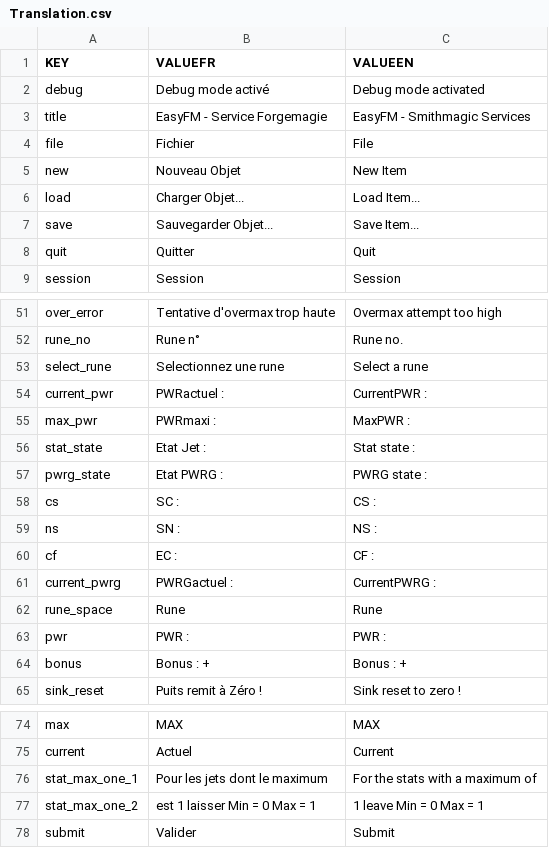
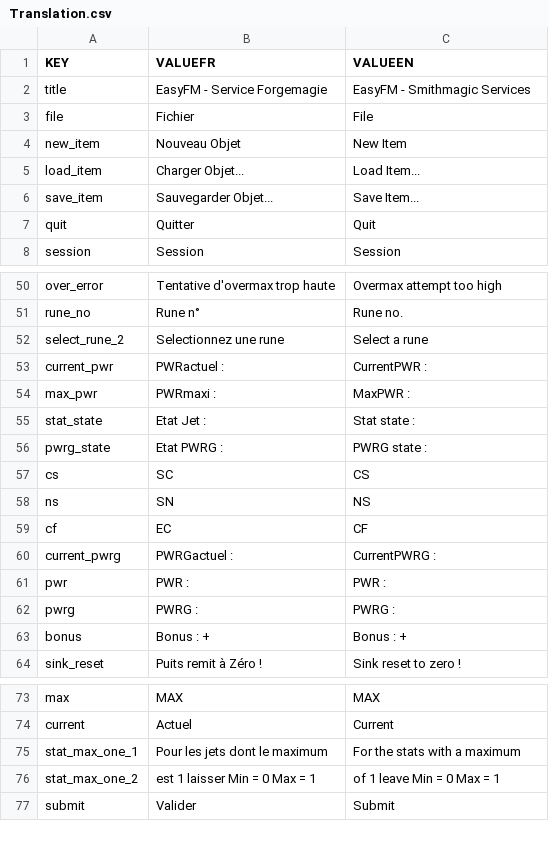
Before and after one commit to hoboris/EasyFM, a CSV file: EasyFM/bin/Translation.csv, drawn as a sheet; only a part is shown, gaps mark what is left out.

Commit message:
Added strings translations

```diff
--- a/EasyFM/bin/Translation.csv
+++ b/EasyFM/bin/Translation.csv
@@ -1,8 +1,7 @@
 KEY,VALUEFR,VALUEEN
-debug,Debug mode activé,Debug mode activated
 title,EasyFM - Service Forgemagie,EasyFM - Smithmagic Services
 file,Fichier,File
-new,Nouveau Objet,New Item
-load,Charger Objet...,Load Item...
-save,Sauvegarder Objet...,Save Item...
+new_item,Nouveau Objet,New Item
+load_item,Charger Objet...,Load Item...
+save_item,Sauvegarder Objet...,Save Item...
 quit,Quitter,Quit
@@ -52,3 +51,3 @@ over_error,Tentative d'overmax trop haute,Overmax attempt too high
 rune_no,Rune n° ,Rune no.
-select_rune,Selectionnez une rune,Select a rune
+select_rune_2,Selectionnez une rune,Select a rune
 current_pwr,PWRactuel : ,CurrentPWR :
@@ -57,8 +56,8 @@ stat_state,Etat Jet : ,Stat state :
 pwrg_state,Etat PWRG : ,PWRG state :
-cs,SC : ,CS :
-ns,SN : ,NS :
-cf,EC : ,CF :
+cs,SC,CS
+ns,SN,NS
+cf,EC,CF
 current_pwrg,PWRGactuel : ,CurrentPWRG :
-rune_space,Rune ,Rune
 pwr,PWR : ,PWR :
+pwrg,PWRG : ,PWRG :
 bonus,Bonus : +,Bonus : +
@@ -75,4 +74,4 @@ max,MAX,MAX
 current,Actuel,Current
-stat_max_one_1,Pour les jets dont le maximum ,For the stats with a maximum of
-stat_max_one_2,est 1 laisser Min = 0 Max = 1 ,1 leave Min = 0 Max = 1
+stat_max_one_1,Pour les jets dont le maximum ,For the stats with a maximum
+stat_max_one_2,est 1 laisser Min = 0 Max = 1 ,of 1 leave Min = 0 Max = 1
 submit,Valider,Submit
```
Also changed, not shown: 1 other file.
